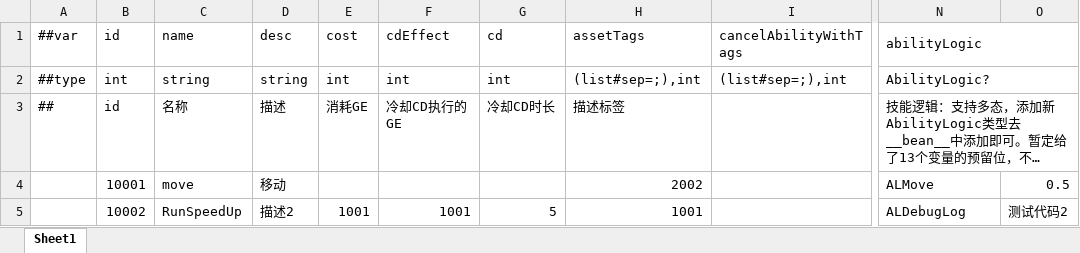
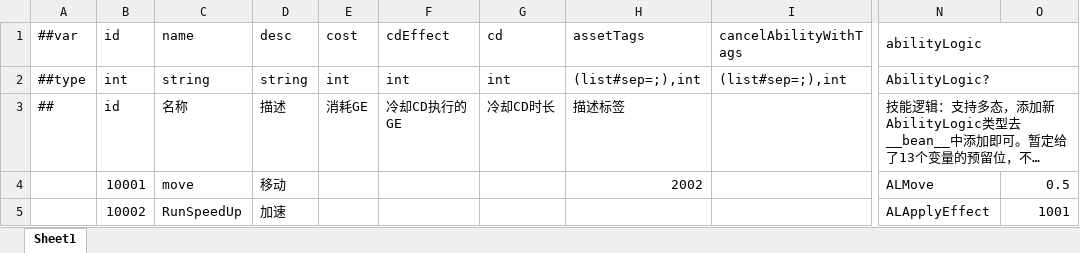
Before and after one commit to No78Vino/gameplay-ability-system-for-unity, an Excel workbook: ProjectConfigTable/exgas_config/Datas/#exgas.ability.xlsx, sheet Sheet1, drawn as a sheet; only a part is shown, gaps mark what is left out; long unchanged cells end in …; values as stored, in another font and other column widths than the file's, no borders; the diff names each change by its address in the sheet, - before the commit and + after, or states it on an @@ line.

```diff
--- a/ProjectConfigTable/exgas_config/Datas/#exgas.ability.xlsx (sheet Sheet1)
+++ b/ProjectConfigTable/exgas_config/Datas/#exgas.ability.xlsx (sheet Sheet1)
-D5 (desc): 描述2
+D5 (desc): 加速
-E5 (cost): 1001
+E5 (cost): (empty)
-F5 (cdEffect): 1001
+F5 (cdEffect): (empty)
-G5 (cd): 5
+G5 (cd): (empty)
-H5 (assetTags): 1001
+H5 (assetTags): (empty)
-N5 (abilityLogic): ALDebugLog
+N5 (abilityLogic): ALApplyEffect
-O5: 测试代码2
+O5: 1001
```
Also changed, not shown: ProjectConfigTable/exgas_config/Datas/#exgas.gameplayEffect.xlsx, ProjectConfigTable/exgas_config/Datas/#exgas.gameplayTags.xlsx, 9 other files.
